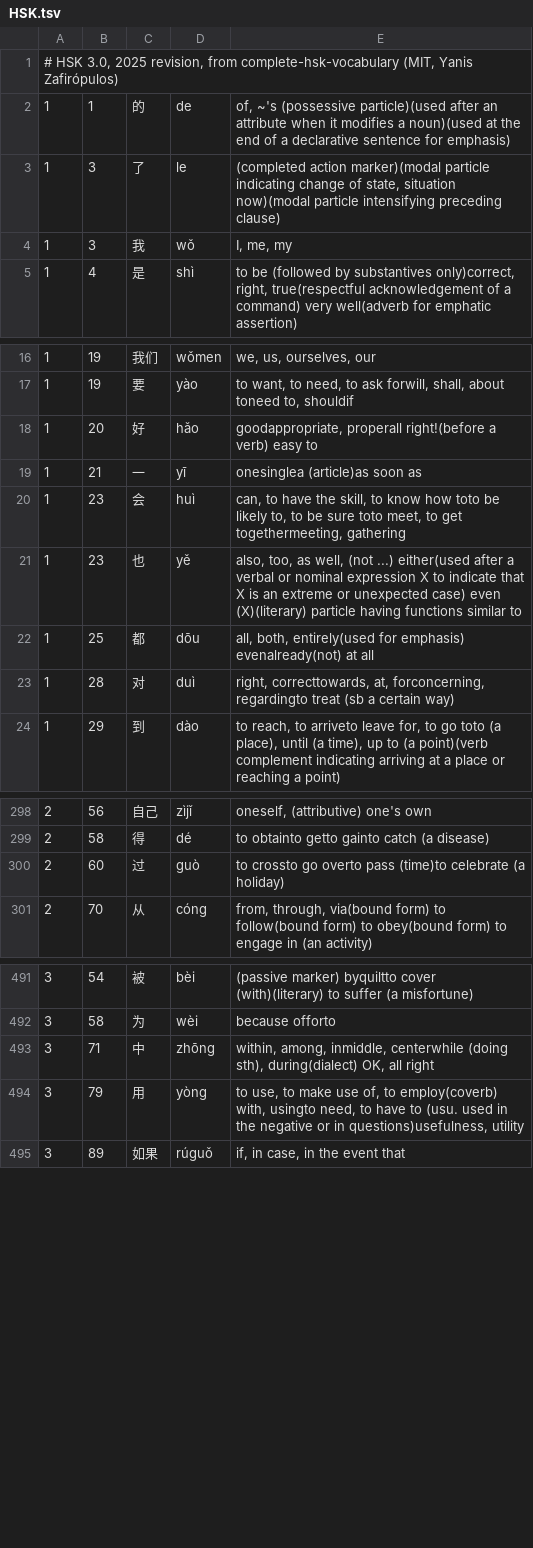
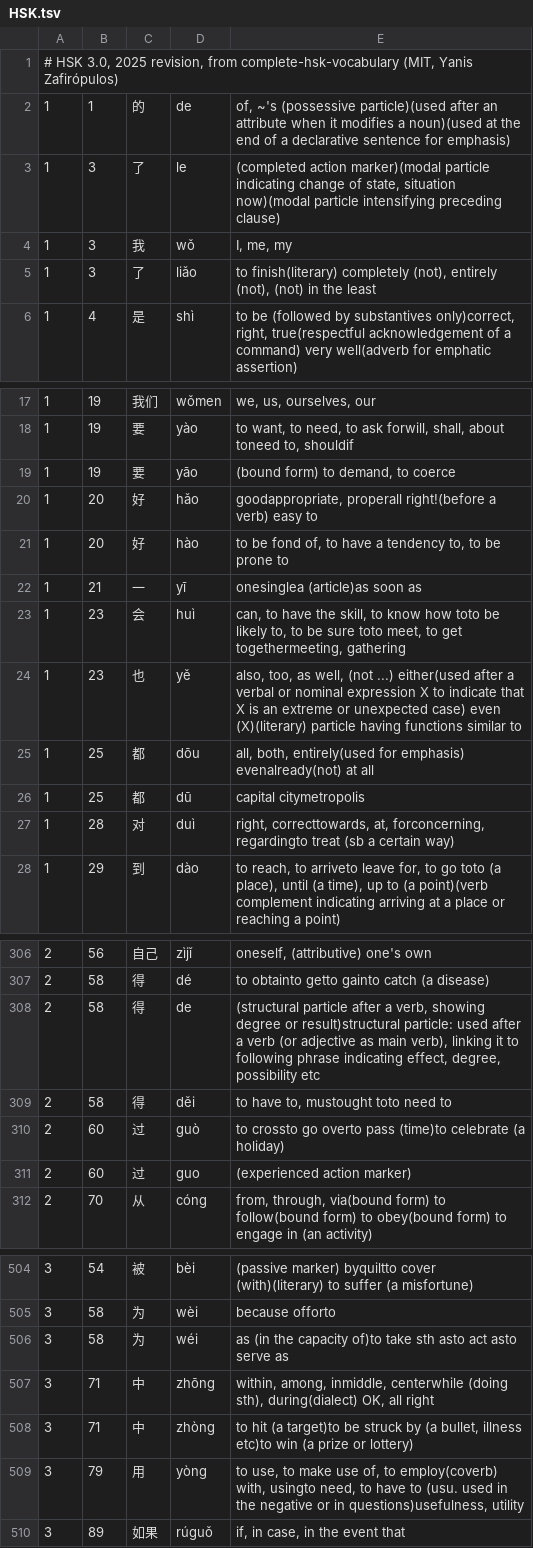
Before and after one commit to CameronPorter95/MandoJiao, a TSV file: Vocabulary/Sources/VocabularyData/Resources/HSK.tsv, drawn as a sheet; only a part is shown, gaps mark what is left out; the diff covers the shown part only; the diff names each change by its address in the sheet, - before the commit and + after, or states it on an @@ line.

```diff
--- a/Vocabulary/Sources/VocabularyData/Resources/HSK.tsv
+++ b/Vocabulary/Sources/VocabularyData/Resources/HSK.tsv
+row 5: 1 | 3 | 了 | liǎo | to finish(literary) completely (not), entirely (not), (not) in the least
+row 19: 1 | 19 | 要 | yāo | (bound form) to demand, to coerce
+row 21: 1 | 20 | 好 | hào | to be fond of, to have a tendency to, to be prone to
+row 26: 1 | 25 | 都 | dū | capital citymetropolis
+row 308: 2 | 58 | 得 | de | (structural particle after a verb, showing degree or result)structural particle: used after a verb (or adjective as main verb), linking it to following phrase indicating effect, degree, possibility etc
+row 309: 2 | 58 | 得 | děi | to have to, mustought toto need to
+row 311: 2 | 60 | 过 | guo | (experienced action marker)
+row 506: 3 | 58 | 为 | wéi | as (in the capacity of)to take sth asto act asto serve as
+row 508: 3 | 71 | 中 | zhòng | to hit (a target)to be struck by (a bullet, illness etc)to win (a prize or lottery)
```
Also changed, not shown: 23 added rows and 2 edited cells elsewhere in this file, Tools/MakeHSK/headlines.tsv, 11 other files.
